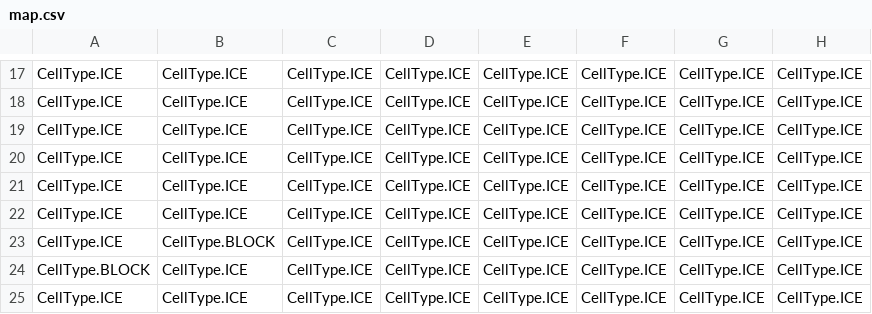
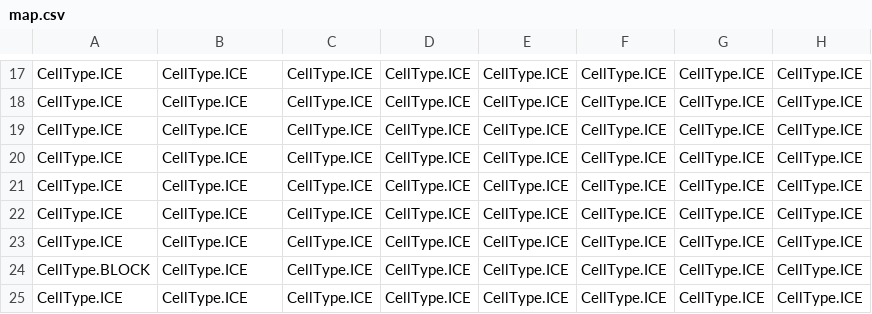
Before and after one commit to mschmidlin1/slide-quest, a CSV file: levels/advanced/map.csv, drawn as a sheet; only a part is shown, gaps mark what is left out; the diff names each change by its address in the sheet, - before the commit and + after, or states it on an @@ line.

```diff
--- a/levels/advanced/map.csv
+++ b/levels/advanced/map.csv
-B23: CellType.BLOCK
+B23: CellType.ICE
```
Also changed, not shown: 4 other files.
